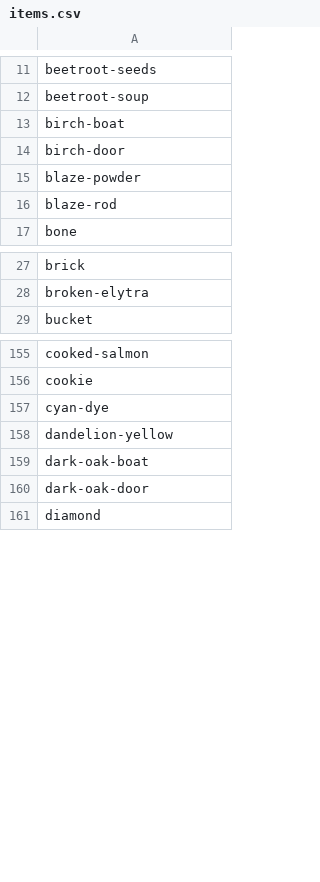
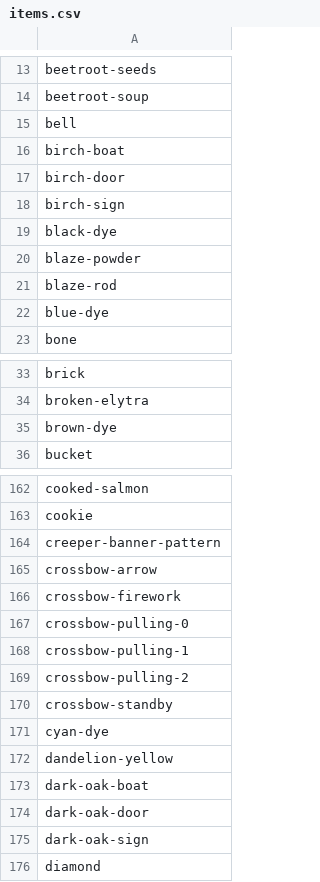
Before and after one commit to sel-project/selkit, a CSV file: _data/items.csv, drawn as a sheet; only a part is shown, gaps mark what is left out; the diff covers the shown part only; the diff names each change by its address in the sheet, - before the commit and + after, or states it on an @@ line.

Commit message:
Update blocks and items from Minecraft: Java Edition 18w44a

```diff
--- a/_data/items.csv
+++ b/_data/items.csv
+row 15: bell
+row 18: birch-sign
+row 19: black-dye
+row 22: blue-dye
+row 35: brown-dye
+row 164: creeper-banner-pattern
+row 165: crossbow-arrow
+row 166: crossbow-firework
+row 167: crossbow-pulling-0
+row 168: crossbow-pulling-1
+row 169: crossbow-pulling-2
+row 170: crossbow-standby
+row 175: dark-oak-sign
```
Also changed, not shown: 13 added rows elsewhere in this file, _data/blocks.csv, 16 other files.
